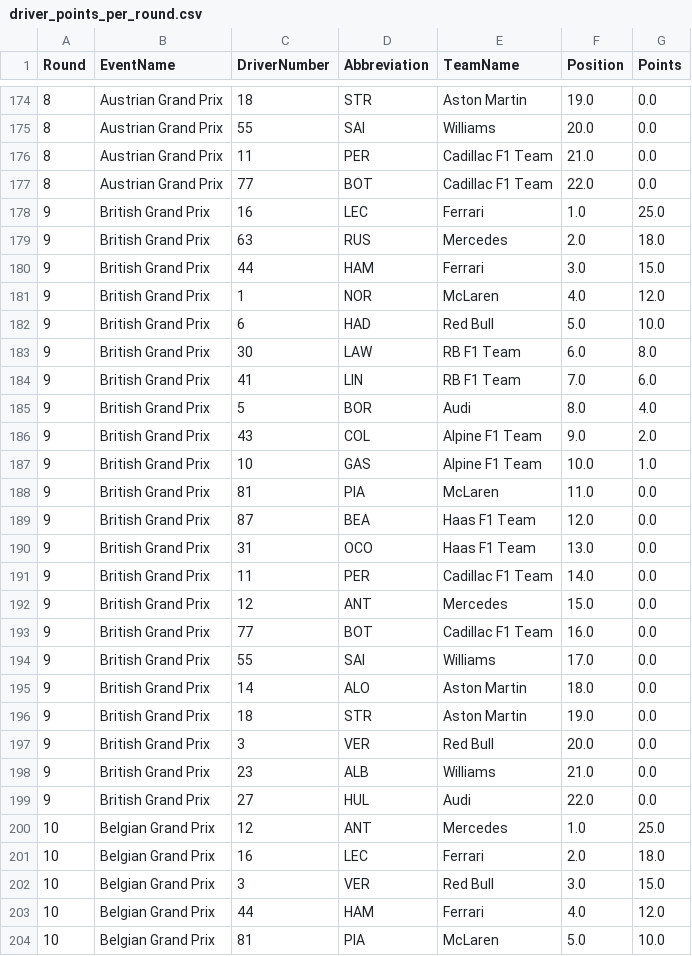
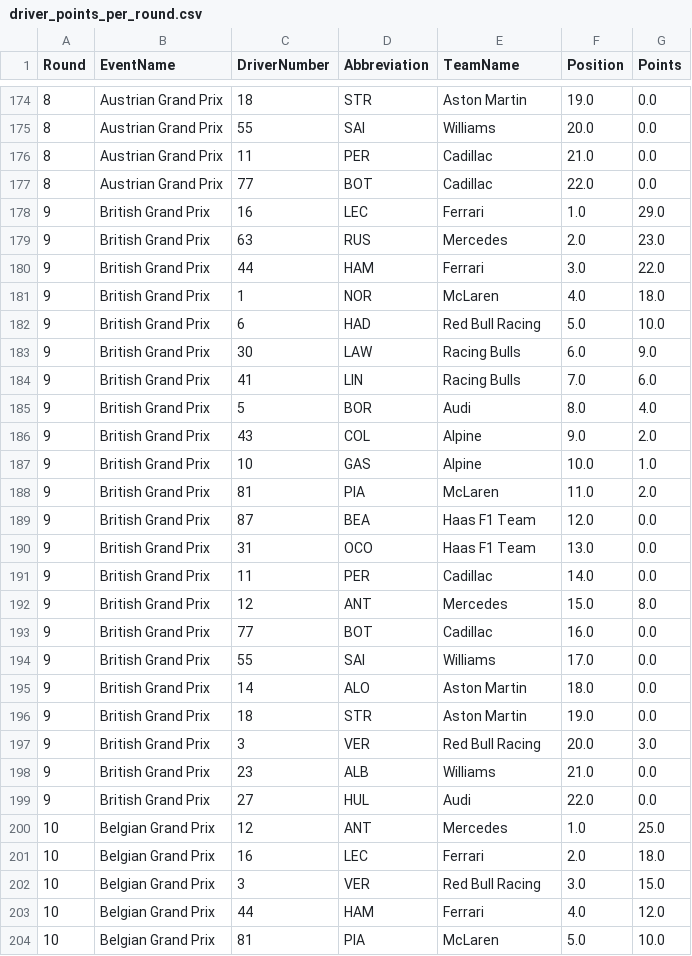
Before and after one commit to Rochit1/F1-Analytics-Dashboard, a CSV file: data/driver_points_per_round.csv, drawn as a sheet; only a part is shown, gaps mark what is left out; the diff covers the shown part only.

```diff
--- a/data/driver_points_per_round.csv
+++ b/data/driver_points_per_round.csv
@@ -175,20 +175,20 @@ Round,EventName,DriverNumber,Abbreviation,TeamName,Position,Points
 8,Austrian Grand Prix,55,SAI,Williams,20.0,0.0
-8,Austrian Grand Prix,11,PER,Cadillac F1 Team,21.0,0.0
-8,Austrian Grand Prix,77,BOT,Cadillac F1 Team,22.0,0.0
-9,British Grand Prix,16,LEC,Ferrari,1.0,25.0
-9,British Grand Prix,63,RUS,Mercedes,2.0,18.0
-9,British Grand Prix,44,HAM,Ferrari,3.0,15.0
-9,British Grand Prix,1,NOR,McLaren,4.0,12.0
-9,British Grand Prix,6,HAD,Red Bull,5.0,10.0
-9,British Grand Prix,30,LAW,RB F1 Team,6.0,8.0
-9,British Grand Prix,41,LIN,RB F1 Team,7.0,6.0
+8,Austrian Grand Prix,11,PER,Cadillac,21.0,0.0
+8,Austrian Grand Prix,77,BOT,Cadillac,22.0,0.0
+9,British Grand Prix,16,LEC,Ferrari,1.0,29.0
+9,British Grand Prix,63,RUS,Mercedes,2.0,23.0
+9,British Grand Prix,44,HAM,Ferrari,3.0,22.0
+9,British Grand Prix,1,NOR,McLaren,4.0,18.0
+9,British Grand Prix,6,HAD,Red Bull Racing,5.0,10.0
+9,British Grand Prix,30,LAW,Racing Bulls,6.0,9.0
+9,British Grand Prix,41,LIN,Racing Bulls,7.0,6.0
 9,British Grand Prix,5,BOR,Audi,8.0,4.0
-9,British Grand Prix,43,COL,Alpine F1 Team,9.0,2.0
-9,British Grand Prix,10,GAS,Alpine F1 Team,10.0,1.0
-9,British Grand Prix,81,PIA,McLaren,11.0,0.0
+9,British Grand Prix,43,COL,Alpine,9.0,2.0
+9,British Grand Prix,10,GAS,Alpine,10.0,1.0
+9,British Grand Prix,81,PIA,McLaren,11.0,2.0
 9,British Grand Prix,87,BEA,Haas F1 Team,12.0,0.0
 9,British Grand Prix,31,OCO,Haas F1 Team,13.0,0.0
-9,British Grand Prix,11,PER,Cadillac F1 Team,14.0,0.0
-9,British Grand Prix,12,ANT,Mercedes,15.0,0.0
-9,British Grand Prix,77,BOT,Cadillac F1 Team,16.0,0.0
+9,British Grand Prix,11,PER,Cadillac,14.0,0.0
+9,British Grand Prix,12,ANT,Mercedes,15.0,8.0
+9,British Grand Prix,77,BOT,Cadillac,16.0,0.0
 9,British Grand Prix,55,SAI,Williams,17.0,0.0
@@ -196,3 +196,3 @@ Round,EventName,DriverNumber,Abbreviation,TeamName,Position,Points
 9,British Grand Prix,18,STR,Aston Martin,19.0,0.0
-9,British Grand Prix,3,VER,Red Bull,20.0,0.0
+9,British Grand Prix,3,VER,Red Bull Racing,20.0,3.0
 9,British Grand Prix,23,ALB,Williams,21.0,0.0
@@ -201,3 +201,3 @@ Round,EventName,DriverNumber,Abbreviation,TeamName,Position,Points
 10,Belgian Grand Prix,16,LEC,Ferrari,2.0,18.0
-10,Belgian Grand Prix,3,VER,Red Bull,3.0,15.0
+10,Belgian Grand Prix,3,VER,Red Bull Racing,3.0,15.0
 10,Belgian Grand Prix,44,HAM,Ferrari,4.0,12.0
```
Also changed, not shown: 117 edited cells elsewhere in this file, data/complete_race_results.csv, data/fastest_laps.csv, 5 other files.
